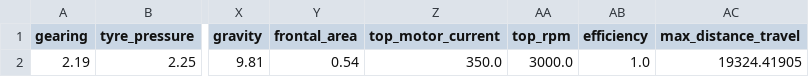
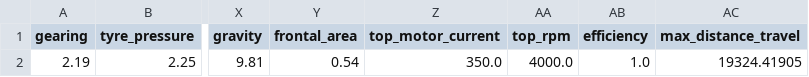
Before and after one commit to SoMuchHat/Simba, a CSV file: Full Package/test_in/PP_Sensitivity/PP_sensitivity_analysis.csv, drawn as a sheet; only a part is shown, gaps mark what is left out; the diff names each change by its address in the sheet, - before the commit and + after, or states it on an @@ line.

Commit message:
* Fixed Top RPM downscaling calculation
* Modified Top RPM input to accurately reflect motor datasheet

```diff
--- a/Full Package/test_in/PP_Sensitivity/PP_sensitivity_analysis.csv
+++ b/Full Package/test_in/PP_Sensitivity/PP_sensitivity_analysis.csv
-AA2 (top_rpm): 3000.0
+AA2 (top_rpm): 4000.0
```
Also changed, not shown: 3 other files.
